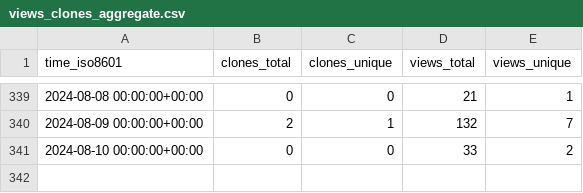
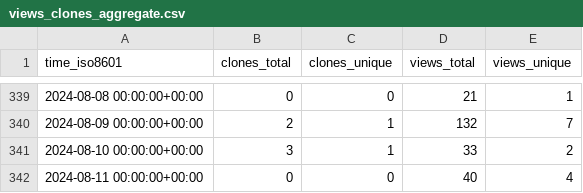
Before and after one commit to Ash-codes18/Lpu-colab-CPP-DSA-Soln, a CSV file: Ash-codes18/Lpu-colab-CPP-DSA-Soln/ghrs-data/views_clones_aggregate.csv, drawn as a sheet; only a part is shown, gaps mark what is left out.

```diff
--- a/Ash-codes18/Lpu-colab-CPP-DSA-Soln/ghrs-data/views_clones_aggregate.csv
+++ b/Ash-codes18/Lpu-colab-CPP-DSA-Soln/ghrs-data/views_clones_aggregate.csv
@@ -340,2 +340,3 @@ time_iso8601,clones_total,clones_unique,views_total,views_unique
 2024-08-09 00:00:00+00:00,2,1,132,7
-2024-08-10 00:00:00+00:00,0,0,33,2
+2024-08-10 00:00:00+00:00,3,1,33,2
+2024-08-11 00:00:00+00:00,0,0,40,4
```
Also changed, not shown: 1 other file.
